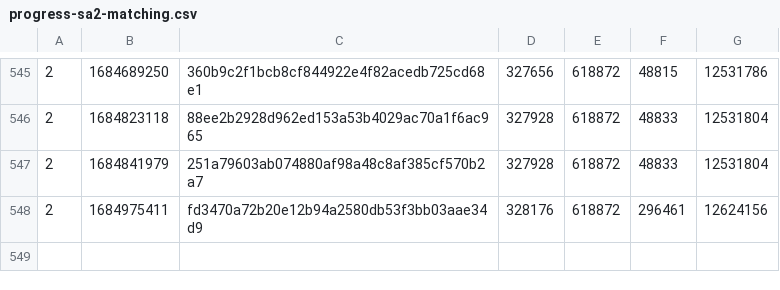
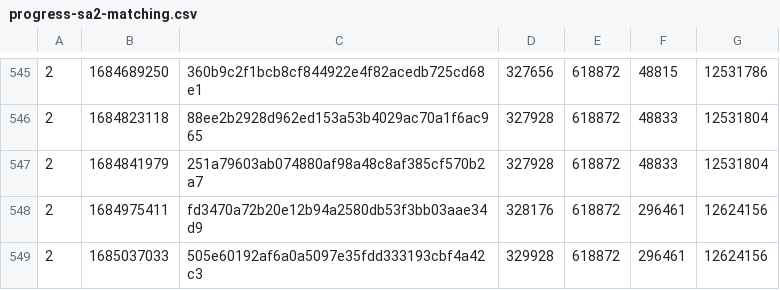
Before and after one commit to SAT-R/sa2, a CSV file: reports/progress-sa2-matching.csv, drawn as a sheet; only a part is shown, gaps mark what is left out.

```diff
--- a/reports/progress-sa2-matching.csv
+++ b/reports/progress-sa2-matching.csv
@@ -548 +548,2 @@
 2,1684975411,fd3470a72b20e12b94a2580db53f3bb03aae34d9,328176,618872,296461,12624156
+2,1685037033,505e60192af6a0a5097e35fdd333193cbf4a42c3,329928,618872,296461,12624156
```
Also changed, not shown: reports/progress-sa2-nonmatching.csv, 2 other files.
